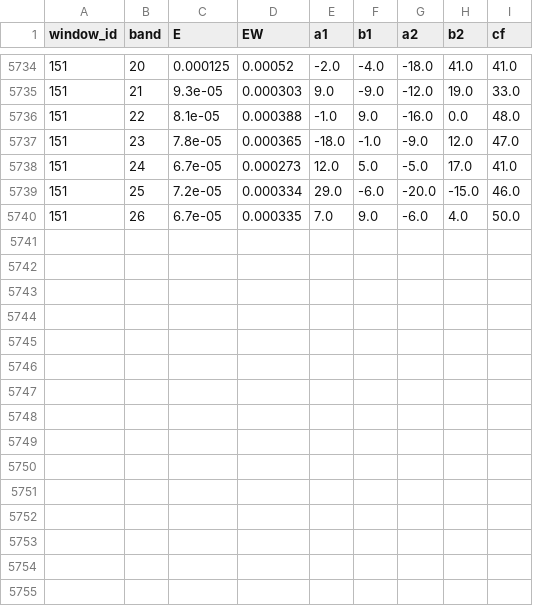
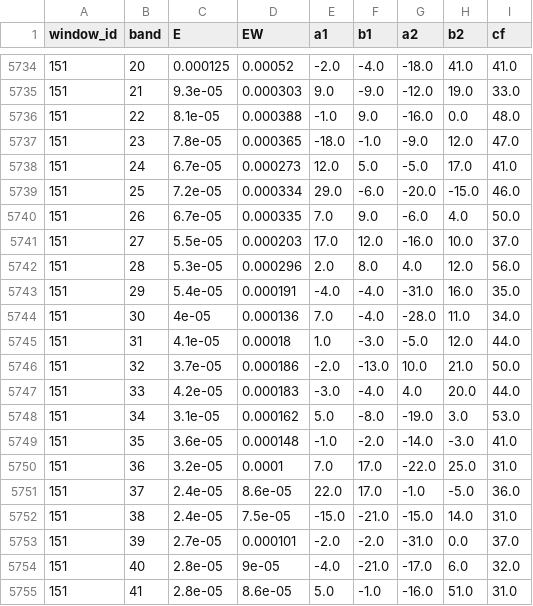
Before and after one commit to iandownie07/buoy-data, a CSV file: wave_bands.csv, drawn as a sheet; only a part is shown, gaps mark what is left out; the diff names each change by its address in the sheet, - before the commit and + after, or states it on an @@ line.

```diff
--- a/wave_bands.csv
+++ b/wave_bands.csv
+row 5741: 151 | 27 | 5.5e-05 | 0.000203 | 17.0 | 12.0 | -16.0 | 10.0 | 37.0
+row 5742: 151 | 28 | 5.3e-05 | 0.000296 | 2.0 | 8.0 | 4.0 | 12.0 | 56.0
+row 5743: 151 | 29 | 5.4e-05 | 0.000191 | -4.0 | -4.0 | -31.0 | 16.0 | 35.0
+row 5744: 151 | 30 | 4e-05 | 0.000136 | 7.0 | -4.0 | -28.0 | 11.0 | 34.0
+row 5745: 151 | 31 | 4.1e-05 | 0.00018 | 1.0 | -3.0 | -5.0 | 12.0 | 44.0
+row 5746: 151 | 32 | 3.7e-05 | 0.000186 | -2.0 | -13.0 | 10.0 | 21.0 | 50.0
+row 5747: 151 | 33 | 4.2e-05 | 0.000183 | -3.0 | -4.0 | 4.0 | 20.0 | 44.0
+row 5748: 151 | 34 | 3.1e-05 | 0.000162 | 5.0 | -8.0 | -19.0 | 3.0 | 53.0
+row 5749: 151 | 35 | 3.6e-05 | 0.000148 | -1.0 | -2.0 | -14.0 | -3.0 | 41.0
+row 5750: 151 | 36 | 3.2e-05 | 0.0001 | 7.0 | 17.0 | -22.0 | 25.0 | 31.0
+row 5751: 151 | 37 | 2.4e-05 | 8.6e-05 | 22.0 | 17.0 | -1.0 | -5.0 | 36.0
+row 5752: 151 | 38 | 2.4e-05 | 7.5e-05 | -15.0 | -21.0 | -15.0 | 14.0 | 31.0
+row 5753: 151 | 39 | 2.7e-05 | 0.000101 | -2.0 | -2.0 | -31.0 | 0.0 | 37.0
+row 5754: 151 | 40 | 2.8e-05 | 9e-05 | -4.0 | -21.0 | -17.0 | 6.0 | 32.0
+row 5755: 151 | 41 | 2.8e-05 | 8.6e-05 | 5.0 | -1.0 | -16.0 | 51.0 | 31.0
```
Also changed, not shown: power_history.csv, wave_results.csv, 2 other files.
